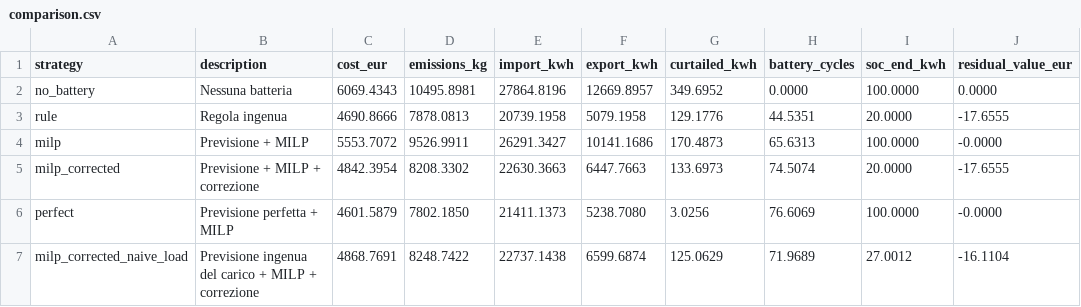
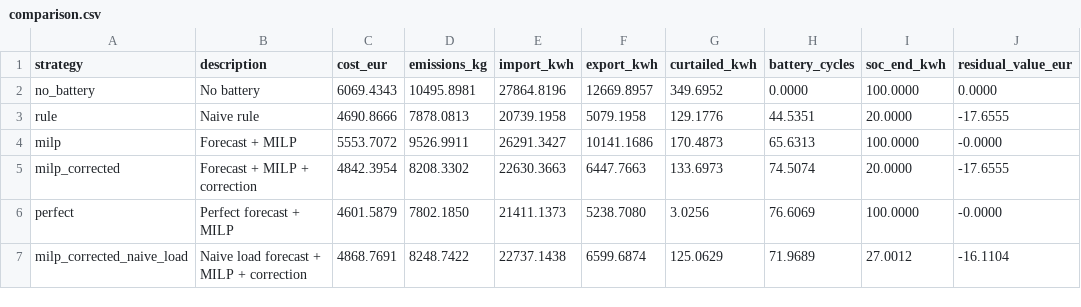
Before and after one commit to irreprensibile22/MicroGrid, a CSV file: results/comparison.csv, drawn as a sheet; only a part is shown; the diff names each change by its address in the sheet, - before the commit and + after, or states it on an @@ line.

```diff
--- a/results/comparison.csv
+++ b/results/comparison.csv
-B2 (description): Nessuna batteria
+B2 (description): No battery
-B3 (description): Regola ingenua
+B3 (description): Naive rule
-B4 (description): Previsione + MILP
+B4 (description): Forecast + MILP
-B5 (description): Previsione + MILP + correzione
+B5 (description): Forecast + MILP + correction
-B6 (description): Previsione perfetta + MILP
+B6 (description): Perfect forecast + MILP
-B7 (description): Previsione ingenua del carico + MILP + correzione
+B7 (description): Naive load forecast + MILP + correction
```
Also changed, not shown: results/forecast_metrics.csv, results/simulation_daily.csv, 31 other files.
